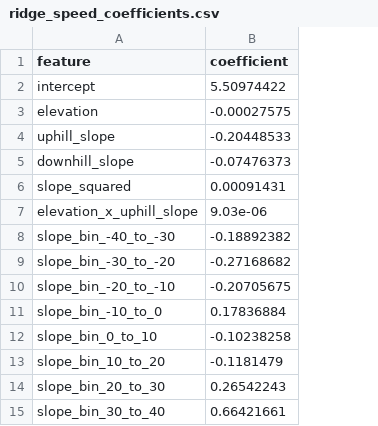
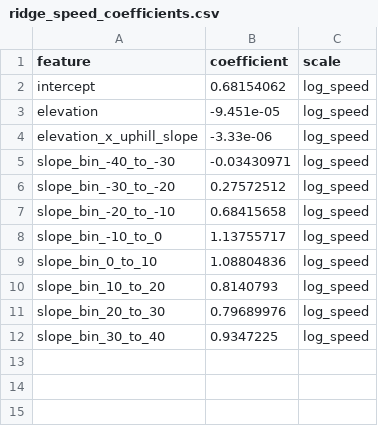
Before and after one commit to jsingh2344/GPX_study_WY, a CSV file: segment_analysis/data/ridge_speed_coefficients.csv, drawn as a sheet; removed rows and columns are numbered as before the commit, all else as after; the diff names each change by its address in the sheet, - before the commit and + after, or states it on an @@ line.

```diff
--- a/segment_analysis/data/ridge_speed_coefficients.csv
+++ b/segment_analysis/data/ridge_speed_coefficients.csv
+column C (scale), rows 2-12: all log_speed
-B2 (coefficient): 5.50974422
+B2 (coefficient): 0.68154062
-B3 (coefficient): -0.00027575
+B3 (coefficient): -9.451e-05
-row 4: uphill_slope | -0.20448533
-row 5: downhill_slope | -0.07476373
-row 6: slope_squared | 0.00091431
-B4 (coefficient): 9.03e-06
+B4 (coefficient): -3.33e-06
-B5 (coefficient): -0.18892382
+B5 (coefficient): -0.03430971
-B6 (coefficient): -0.27168682
+B6 (coefficient): 0.27572512
-B7 (coefficient): -0.20705675
+B7 (coefficient): 0.68415658
-B8 (coefficient): 0.17836884
+B8 (coefficient): 1.13755717
-B9 (coefficient): -0.10238258
+B9 (coefficient): 1.08804836
-B10 (coefficient): -0.1181479
+B10 (coefficient): 0.8140793
-B11 (coefficient): 0.26542243
+B11 (coefficient): 0.79689976
-B12 (coefficient): 0.66421661
+B12 (coefficient): 0.9347225
```
Also changed, not shown: segment_analysis/data/ridge_speed_cv_results.csv, 10 other files.
